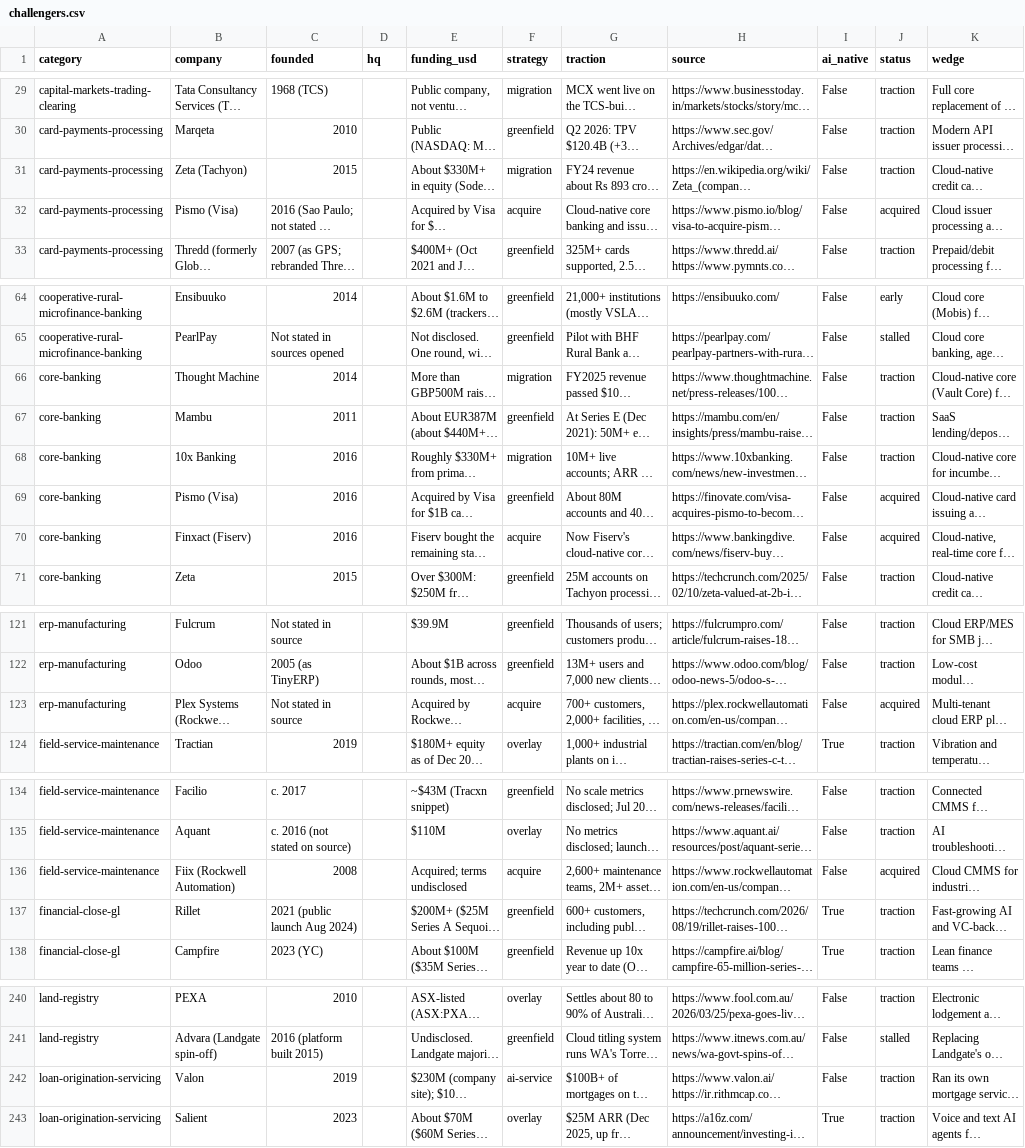
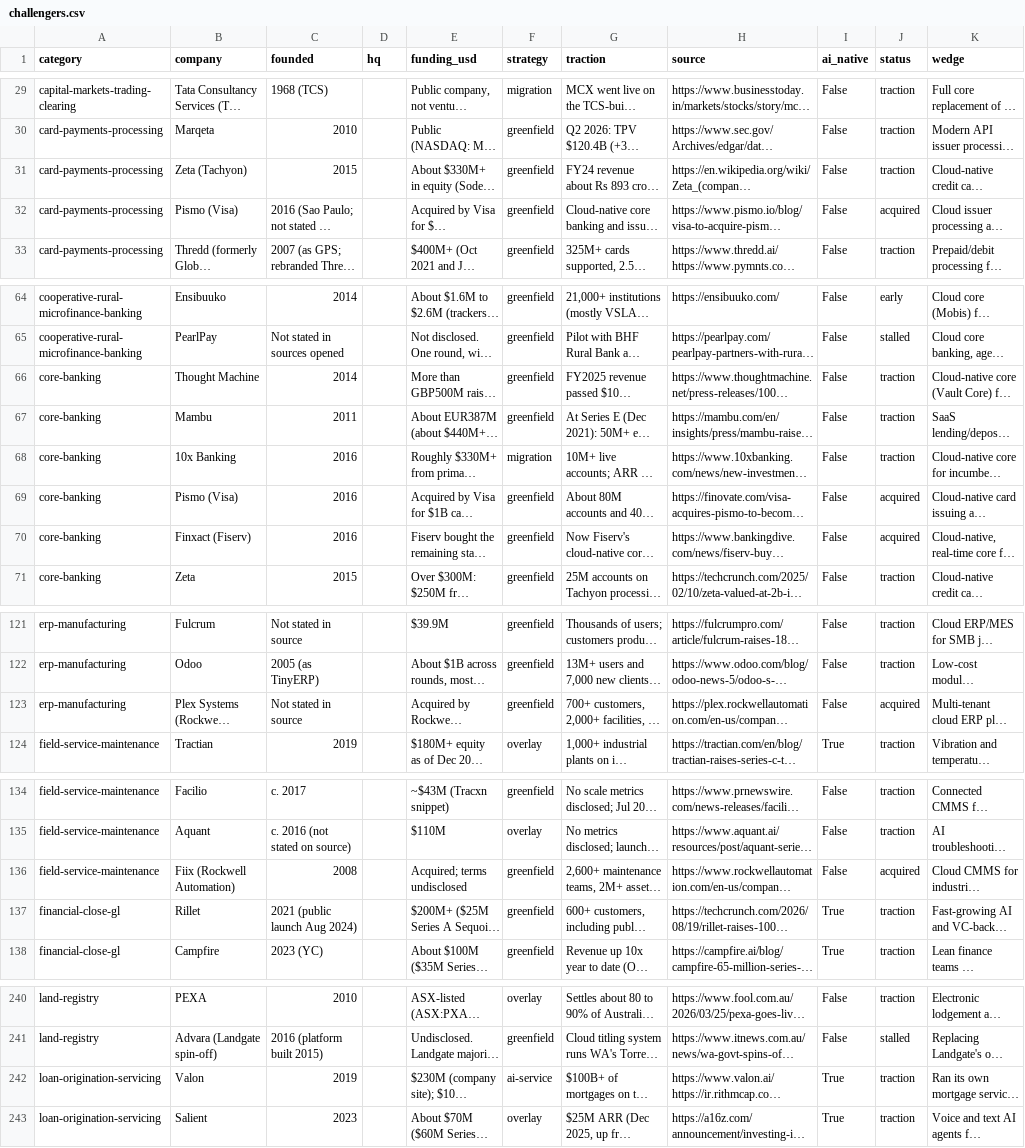
Before and after one commit to hanselhansel/legacy-software-atlas, a CSV file: research/challengers.csv, drawn as a sheet; only a part is shown, gaps mark what is left out; long unchanged cells end in …; the diff covers the shown part only; the diff names each change by its address in the sheet, - before the commit and + after, or states it on an @@ line.

Commit message:
playbook: strategies by stages from 8 cases and 436 challengers; label recodes

```diff
--- a/research/challengers.csv
+++ b/research/challengers.csv
-F31 (strategy): migration
+F31 (strategy): greenfield
-F32 (strategy): acquire
+F32 (strategy): greenfield
-F66 (strategy): migration
+F66 (strategy): greenfield
-F70 (strategy): acquire
+F70 (strategy): greenfield
-F123 (strategy): acquire
+F123 (strategy): greenfield
-F136 (strategy): acquire
+F136 (strategy): greenfield
-I242 (ai_native): False
+I242 (ai_native): True
```
Also changed, not shown: 3 edited cells elsewhere in this file, 1 other file.
